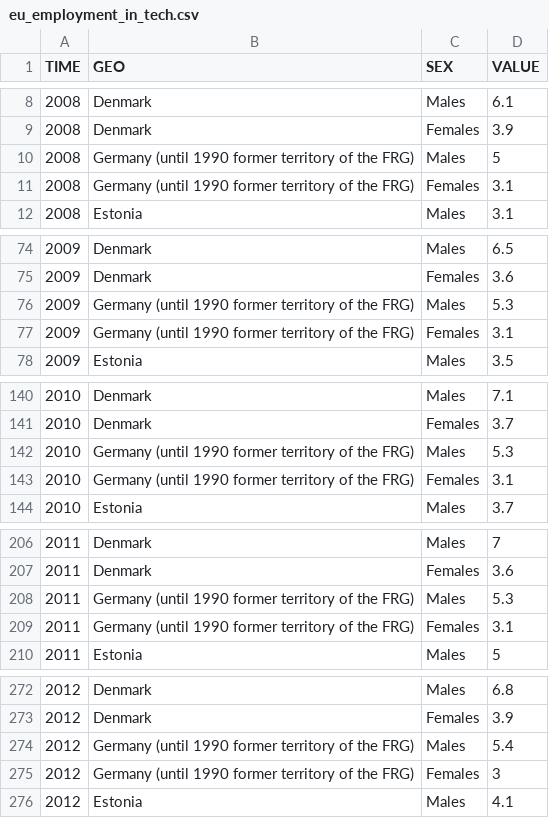
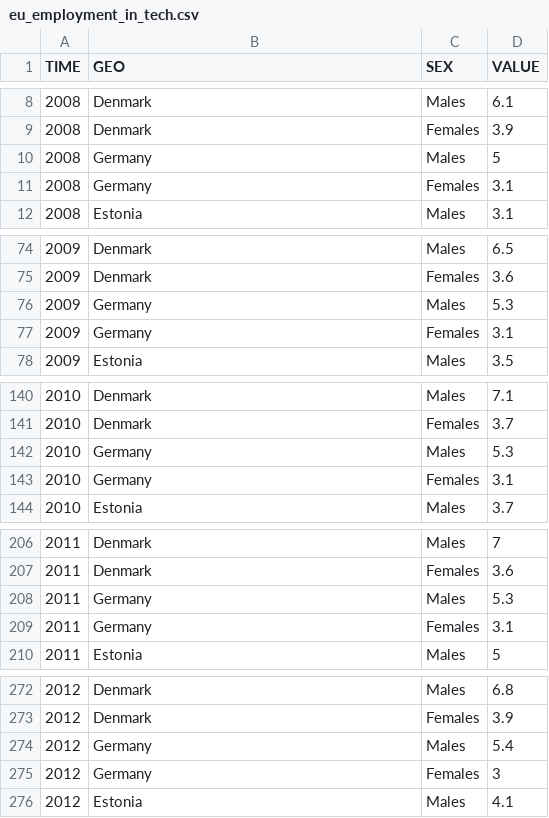
Before and after one commit to darkwave/DataVisualizationLite, a CSV file: examples/Data_on_Map/data/eu_employment_in_tech.csv, drawn as a sheet; only a part is shown, gaps mark what is left out; the diff covers the shown part only.

Commit message:
Geo_Map example

```diff
--- a/examples/Data_on_Map/data/eu_employment_in_tech.csv
+++ b/examples/Data_on_Map/data/eu_employment_in_tech.csv
@@ -9,4 +9,4 @@ TIME,GEO,SEX,VALUE
 2008,Denmark,Females,3.9
-2008,Germany (until 1990 former territory of the FRG),Males,5
-2008,Germany (until 1990 former territory of the FRG),Females,3.1
+2008,Germany,Males,5
+2008,Germany,Females,3.1
 2008,Estonia,Males,3.1
@@ -75,4 +75,4 @@ TIME,GEO,SEX,VALUE
 2009,Denmark,Females,3.6
-2009,Germany (until 1990 former territory of the FRG),Males,5.3
-2009,Germany (until 1990 former territory of the FRG),Females,3.1
+2009,Germany,Males,5.3
+2009,Germany,Females,3.1
 2009,Estonia,Males,3.5
@@ -141,4 +141,4 @@ TIME,GEO,SEX,VALUE
 2010,Denmark,Females,3.7
-2010,Germany (until 1990 former territory of the FRG),Males,5.3
-2010,Germany (until 1990 former territory of the FRG),Females,3.1
+2010,Germany,Males,5.3
+2010,Germany,Females,3.1
 2010,Estonia,Males,3.7
@@ -207,4 +207,4 @@ TIME,GEO,SEX,VALUE
 2011,Denmark,Females,3.6
-2011,Germany (until 1990 former territory of the FRG),Males,5.3
-2011,Germany (until 1990 former territory of the FRG),Females,3.1
+2011,Germany,Males,5.3
+2011,Germany,Females,3.1
 2011,Estonia,Males,5
@@ -273,4 +273,4 @@ TIME,GEO,SEX,VALUE
 2012,Denmark,Females,3.9
-2012,Germany (until 1990 former territory of the FRG),Males,5.4
-2012,Germany (until 1990 former territory of the FRG),Females,3
+2012,Germany,Males,5.4
+2012,Germany,Females,3
 2012,Estonia,Males,4.1
```
Also changed, not shown: 8 edited cells elsewhere in this file, 2 other files.
